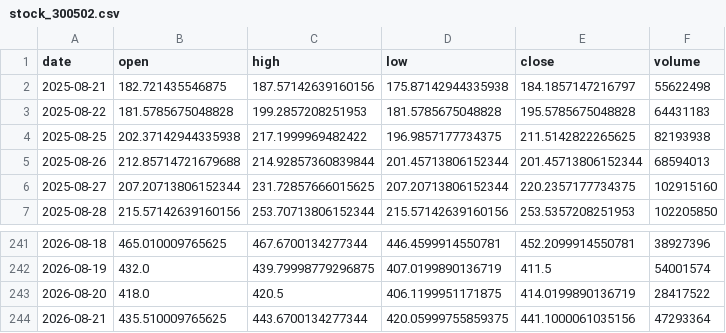
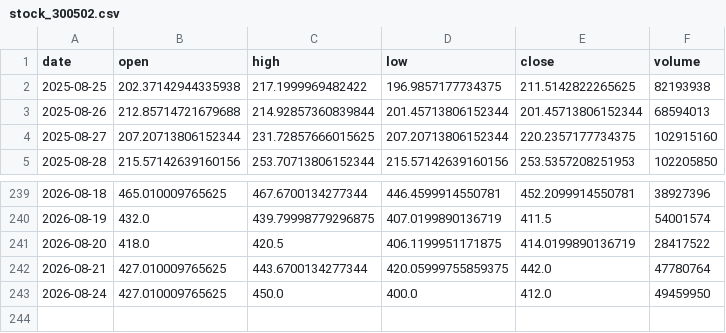
Before and after one commit to Luo923/stock-data-fetcher, a CSV file: data/stock_300502.csv, drawn as a sheet; only a part is shown, gaps mark what is left out.

```diff
--- a/data/stock_300502.csv
+++ b/data/stock_300502.csv
@@ -1,4 +1,2 @@
 date,open,high,low,close,volume
-2025-08-21,182.721435546875,187.57142639160156,175.87142944335938,184.1857147216797,55622498
-2025-08-22,181.5785675048828,199.2857208251953,181.5785675048828,195.5785675048828,64431183
 2025-08-25,202.37142944335938,217.1999969482422,196.9857177734375,211.5142822265625,82193938
@@ -243,2 +241,3 @@ date,open,high,low,close,volume
 2026-08-20,418.0,420.5,406.1199951171875,414.0199890136719,28417522
-2026-08-21,435.510009765625,443.6700134277344,420.05999755859375,441.1000061035156,47293364
+2026-08-21,427.010009765625,443.6700134277344,420.05999755859375,442.0,47780764
+2026-08-24,427.010009765625,450.0,400.0,412.0,49459950
```
Also changed, not shown: data/stock_002008.csv, data/stock_300308.csv, 37 other files.
